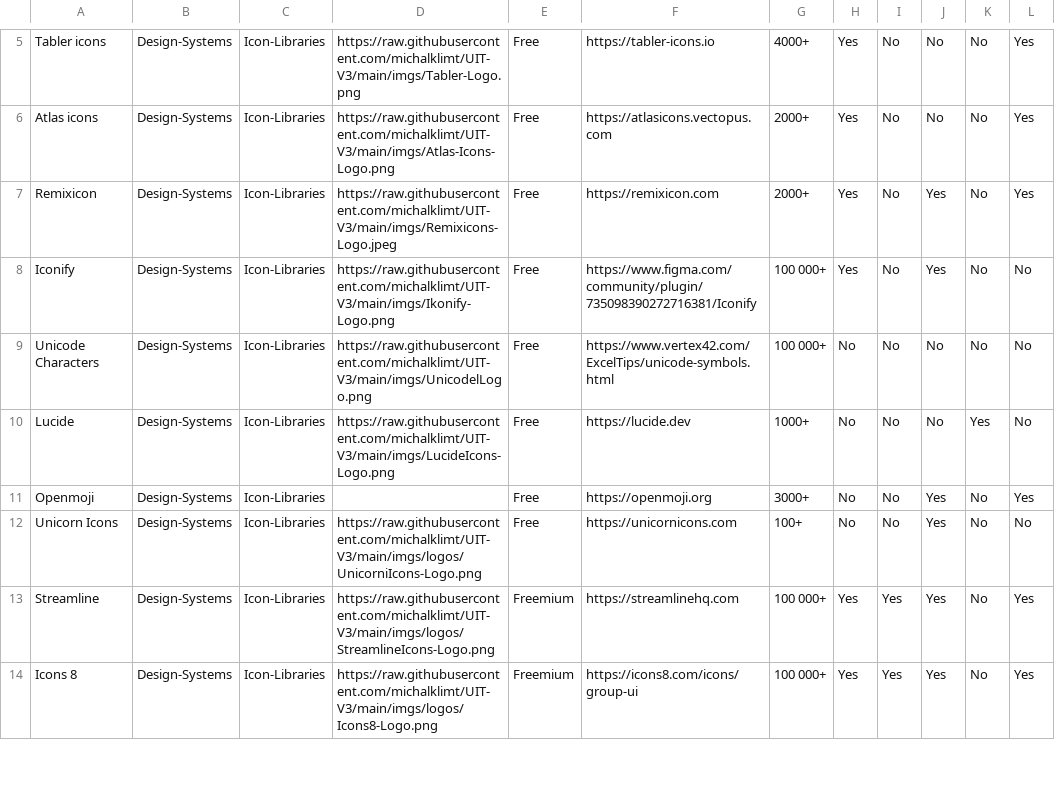
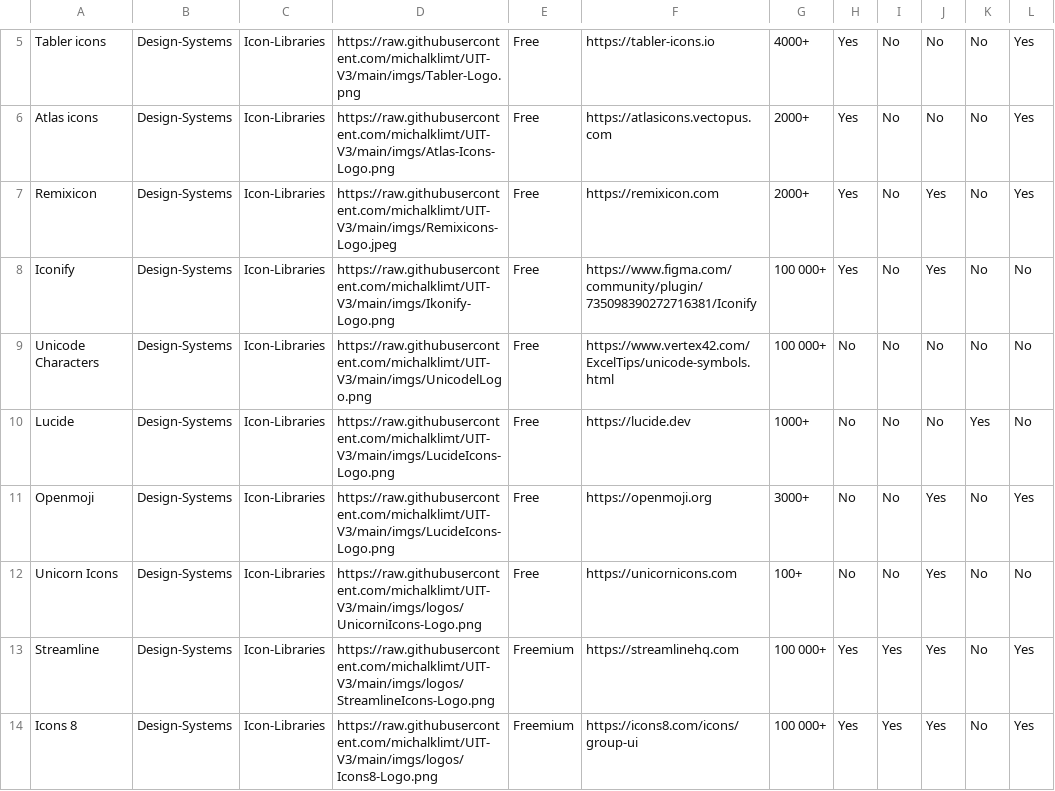
Before and after one commit to michalklimt/UIT-V3, a CSV file: databases/IconLibraries.csv, drawn as a sheet; only a part is shown, gaps mark what is left out.

Commit message:
Update IconLibraries.csv

```diff
--- a/databases/IconLibraries.csv
+++ b/databases/IconLibraries.csv
@@ -10,3 +10,3 @@ Unicode Characters,Design-Systems,Icon-Libraries,https://raw.githubusercontent.c
 Lucide,Design-Systems,Icon-Libraries,https://raw.githubusercontent.com/michalklimt/UIT-V3/main/imgs/LucideIcons-Logo.png,Free,https://lucide.dev,1000+,No,No,No,Yes,No
-Openmoji,Design-Systems,Icon-Libraries,,Free,https://openmoji.org,3000+,No,No,Yes,No,Yes
+Openmoji,Design-Systems,Icon-Libraries,https://raw.githubusercontent.com/michalklimt/UIT-V3/main/imgs/LucideIcons-Logo.png,Free,https://openmoji.org,3000+,No,No,Yes,No,Yes
 Unicorn Icons,Design-Systems,Icon-Libraries,https://raw.githubusercontent.com/michalklimt/UIT-V3/main/imgs/logos/UnicorniIcons-Logo.png,Free,https://unicornicons.com,100+,No,No,Yes,No,No
```
